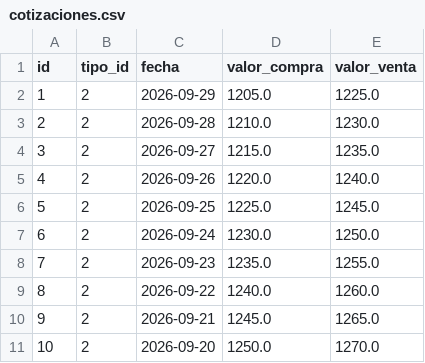
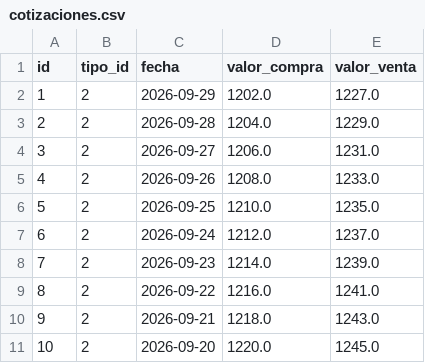
Before and after one commit to amarillaRodrigo/book_manager_g45, a CSV file: src/book_manager/migrations/csv/cotizaciones.csv, drawn as a sheet.

```diff
--- a/src/book_manager/migrations/csv/cotizaciones.csv
+++ b/src/book_manager/migrations/csv/cotizaciones.csv
@@ -1,11 +1,11 @@
 id,tipo_id,fecha,valor_compra,valor_venta
-1,2,2026-09-29,1205.0,1225.0
-2,2,2026-09-28,1210.0,1230.0
-3,2,2026-09-27,1215.0,1235.0
-4,2,2026-09-26,1220.0,1240.0
-5,2,2026-09-25,1225.0,1245.0
-6,2,2026-09-24,1230.0,1250.0
-7,2,2026-09-23,1235.0,1255.0
-8,2,2026-09-22,1240.0,1260.0
-9,2,2026-09-21,1245.0,1265.0
-10,2,2026-09-20,1250.0,1270.0
+1,2,2026-09-29,1202.0,1227.0
+2,2,2026-09-28,1204.0,1229.0
+3,2,2026-09-27,1206.0,1231.0
+4,2,2026-09-26,1208.0,1233.0
+5,2,2026-09-25,1210.0,1235.0
+6,2,2026-09-24,1212.0,1237.0
+7,2,2026-09-23,1214.0,1239.0
+8,2,2026-09-22,1216.0,1241.0
+9,2,2026-09-21,1218.0,1243.0
+10,2,2026-09-20,1220.0,1245.0
```
Also changed, not shown: src/book_manager/migrations/csv/libros.csv, src/book_manager/migrations/csv/monedas.csv, 7 other files.
